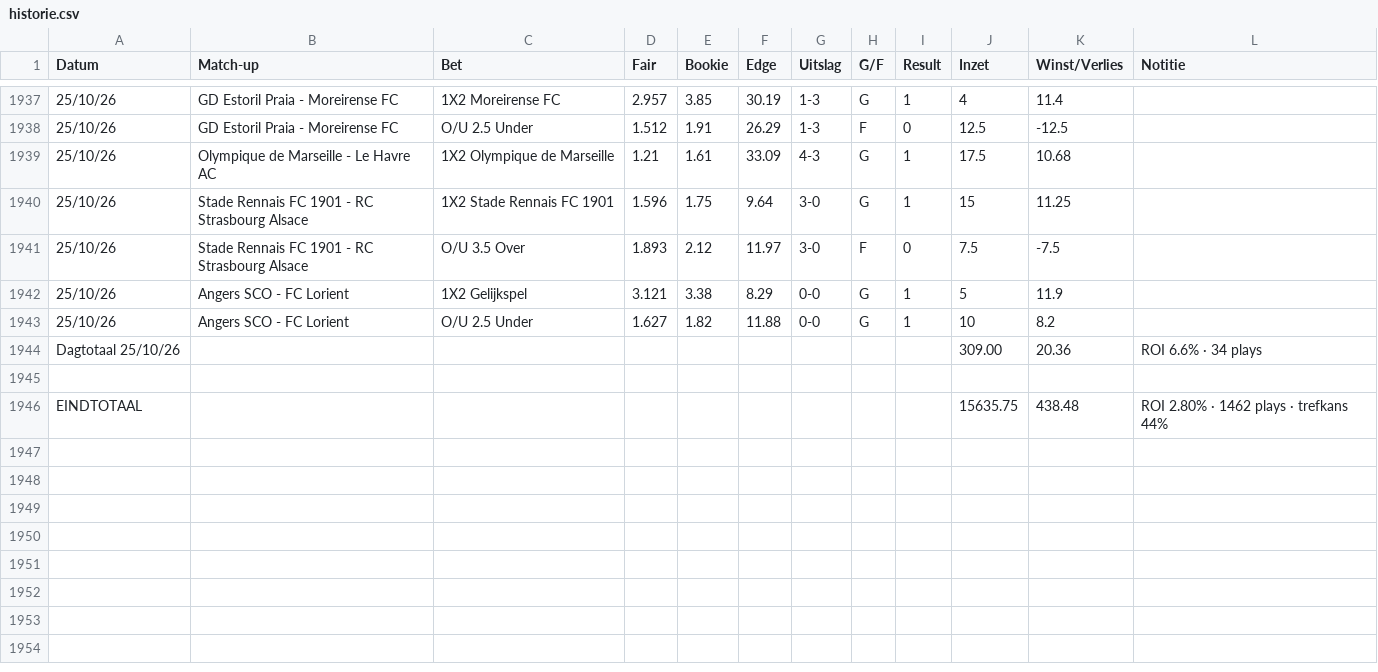
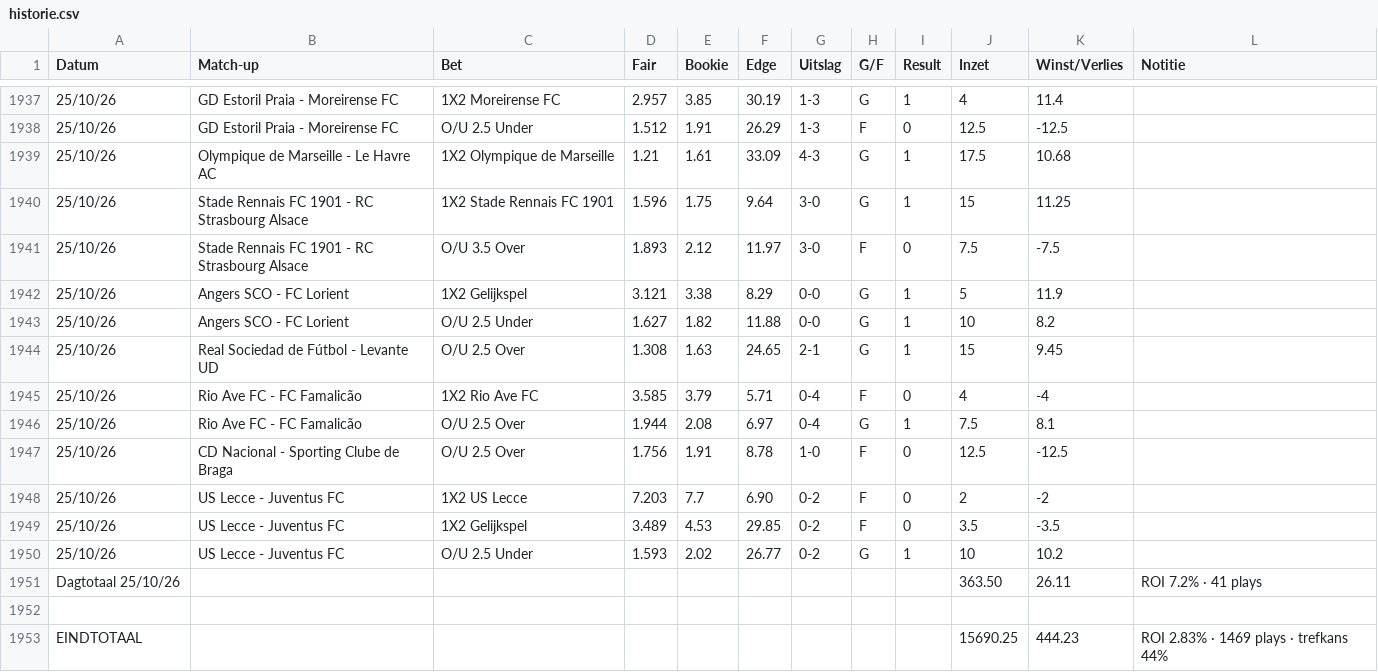
Before and after one commit to Player87887/Johnsballiebets, a CSV file: beheer/historie.csv, drawn as a sheet; only a part is shown, gaps mark what is left out; removed rows and columns are numbered as before the commit, all else as after; the diff names each change by its address in the sheet, - before the commit and + after, or states it on an @@ line.

Commit message:
Historie: history028.csv samengevoegd met beheer/historie.csv

```diff
--- a/beheer/historie.csv
+++ b/beheer/historie.csv
-row 1944: Dagtotaal 25/10/26 |  |  |  |  |  |  |  |  | 309.00 | 20.36 | ROI 6.6% · 34 plays
+row 1944: 25/10/26 | Real Sociedad de Fútbol - Levante UD | O/U 2.5 Over | 1.308 | 1.63 | 24.65 | 2-1 | G | 1 | 15 | 9.45
+row 1945: 25/10/26 | Rio Ave FC - FC Famalicão | 1X2 Rio Ave FC | 3.585 | 3.79 | 5.71 | 0-4 | F | 0 | 4 | -4
+row 1946: 25/10/26 | Rio Ave FC - FC Famalicão | O/U 2.5 Over | 1.944 | 2.08 | 6.97 | 0-4 | G | 1 | 7.5 | 8.1
+row 1947: 25/10/26 | CD Nacional - Sporting Clube de Braga | O/U 2.5 Over | 1.756 | 1.91 | 8.78 | 1-0 | F | 0 | 12.5 | -12.5
+row 1948: 25/10/26 | US Lecce - Juventus FC | 1X2 US Lecce | 7.203 | 7.7 | 6.90 | 0-2 | F | 0 | 2 | -2
+row 1949: 25/10/26 | US Lecce - Juventus FC | 1X2 Gelijkspel | 3.489 | 4.53 | 29.85 | 0-2 | F | 0 | 3.5 | -3.5
+row 1950: 25/10/26 | US Lecce - Juventus FC | O/U 2.5 Under | 1.593 | 2.02 | 26.77 | 0-2 | G | 1 | 10 | 10.2
+row 1951: Dagtotaal 25/10/26 |  |  |  |  |  |  |  |  | 363.50 | 26.11 | ROI 7.2% · 41 plays
-row 1946: EINDTOTAAL |  |  |  |  |  |  |  |  | 15635.75 | 438.48 | ROI 2.80% · 1462 plays · trefkans 44%
+row 1953: EINDTOTAAL |  |  |  |  |  |  |  |  | 15690.25 | 444.23 | ROI 2.83% · 1469 plays · trefkans 44%
```
